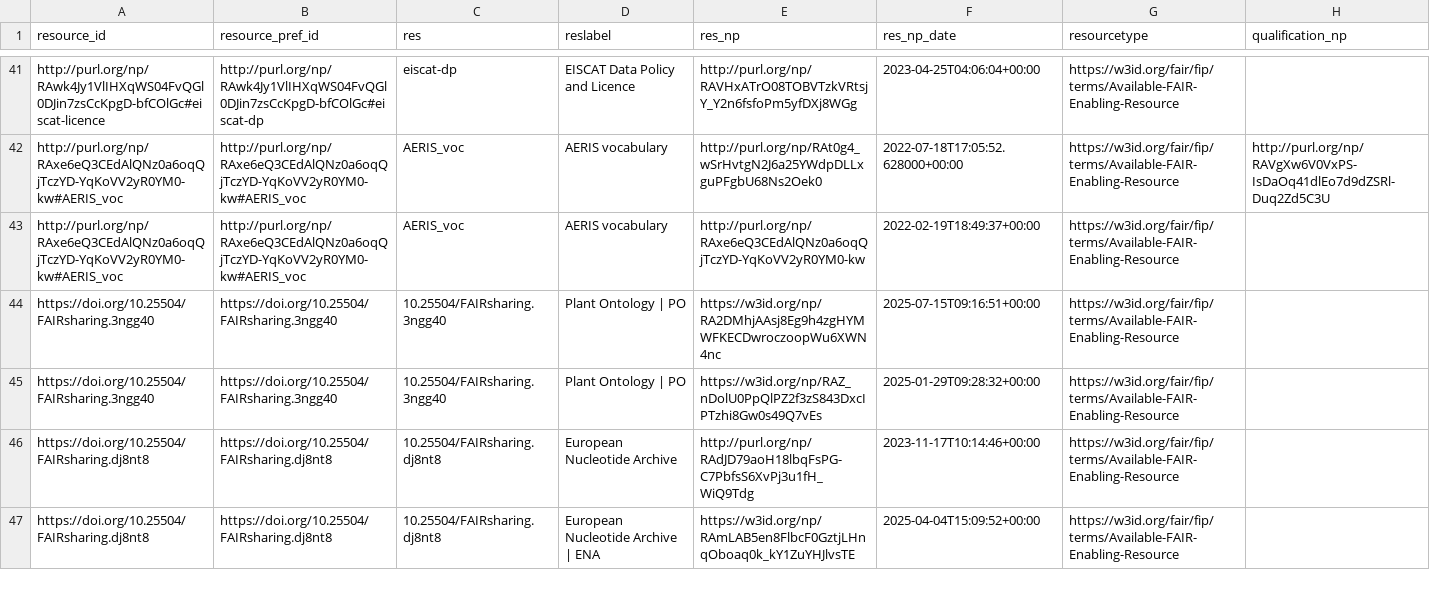
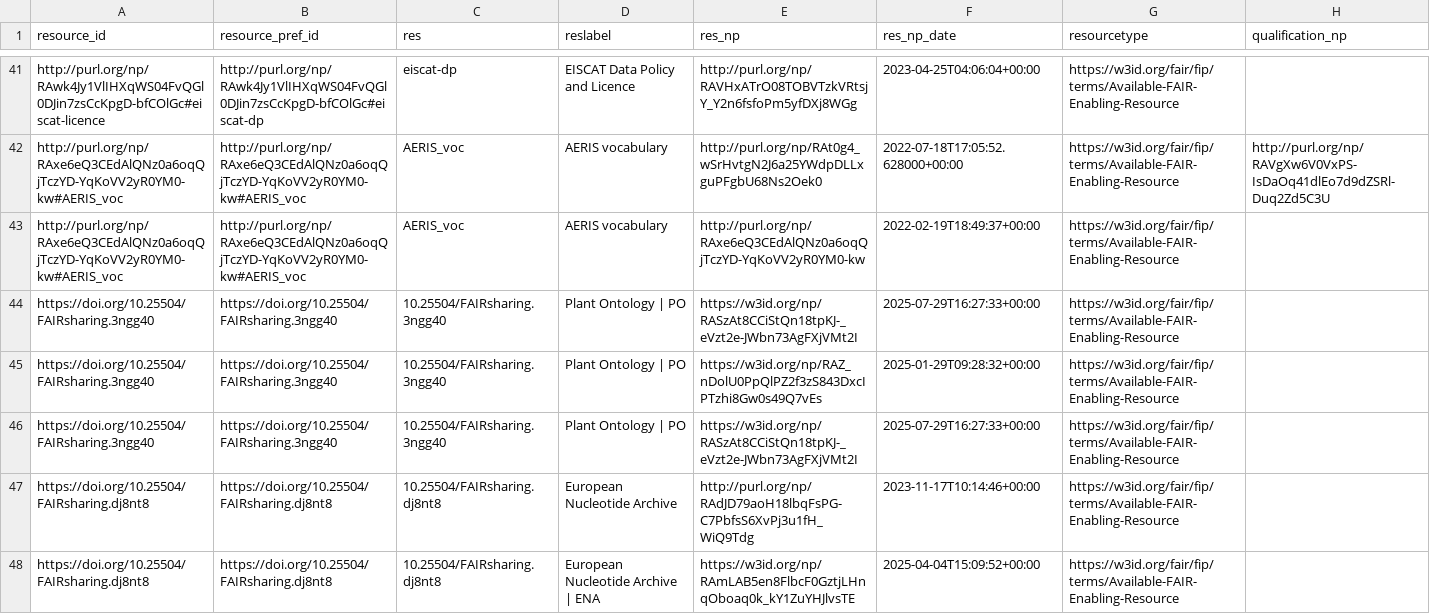
Before and after one commit to peta-pico/dsw-nanopub-api, a CSV file: tables/fer-ids-duplicates.csv, drawn as a sheet; only a part is shown, gaps mark what is left out.

```diff
--- a/tables/fer-ids-duplicates.csv
+++ b/tables/fer-ids-duplicates.csv
@@ -43,4 +43,5 @@ http://purl.org/np/RAxe6eQ3CEdAlQNz0a6oqQjTczYD-YqKoVV2yR0YM0-kw#AERIS_voc,http:
 http://purl.org/np/RAxe6eQ3CEdAlQNz0a6oqQjTczYD-YqKoVV2yR0YM0-kw#AERIS_voc,http://purl.org/np/RAxe6eQ3CEdAlQNz0a6oqQjTczYD-YqKoVV2yR0YM0-kw#AERIS_voc,AERIS_voc,AERIS vocabulary,http://purl.org/np/RAxe6eQ3CEdAlQNz0a6oqQjTczYD-YqKoVV2yR0YM0-kw,2022-02-19T18:49:37+00:00,https://w3id.org/fair/fip/terms/Available-FAIR-Enabling-Resource,
-https://doi.org/10.25504/FAIRsharing.3ngg40,https://doi.org/10.25504/FAIRsharing.3ngg40,10.25504/FAIRsharing.3ngg40,Plant Ontology | PO,https://w3id.org/np/RA2DMhjAAsj8Eg9h4zgHYMWFKECDwroczoopWu6XWN4nc,2025-07-15T09:16:51+00:00,https://w3id.org/fair/fip/terms/Available-FAIR-Enabling-Resource,
+https://doi.org/10.25504/FAIRsharing.3ngg40,https://doi.org/10.25504/FAIRsharing.3ngg40,10.25504/FAIRsharing.3ngg40,Plant Ontology | PO,https://w3id.org/np/RASzAt8CCiStQn18tpKJ-_eVzt2e-JWbn73AgFXjVMt2I,2025-07-29T16:27:33+00:00,https://w3id.org/fair/fip/terms/Available-FAIR-Enabling-Resource,
 https://doi.org/10.25504/FAIRsharing.3ngg40,https://doi.org/10.25504/FAIRsharing.3ngg40,10.25504/FAIRsharing.3ngg40,Plant Ontology | PO,https://w3id.org/np/RAZ_nDolU0PpQlPZ2f3zS843DxcIPTzhi8Gw0s49Q7vEs,2025-01-29T09:28:32+00:00,https://w3id.org/fair/fip/terms/Available-FAIR-Enabling-Resource,
+https://doi.org/10.25504/FAIRsharing.3ngg40,https://doi.org/10.25504/FAIRsharing.3ngg40,10.25504/FAIRsharing.3ngg40,Plant Ontology | PO,https://w3id.org/np/RASzAt8CCiStQn18tpKJ-_eVzt2e-JWbn73AgFXjVMt2I,2025-07-29T16:27:33+00:00,https://w3id.org/fair/fip/terms/Available-FAIR-Enabling-Resource,
 https://doi.org/10.25504/FAIRsharing.dj8nt8,https://doi.org/10.25504/FAIRsharing.dj8nt8,10.25504/FAIRsharing.dj8nt8,European Nucleotide Archive,http://purl.org/np/RAdJD79aoH18lbqFsPG-C7PbfsS6XvPj3u1fH_WiQ9Tdg,2023-11-17T10:14:46+00:00,https://w3id.org/fair/fip/terms/Available-FAIR-Enabling-Resource,
```
Also changed, not shown: tables/fer-ids.csv.
